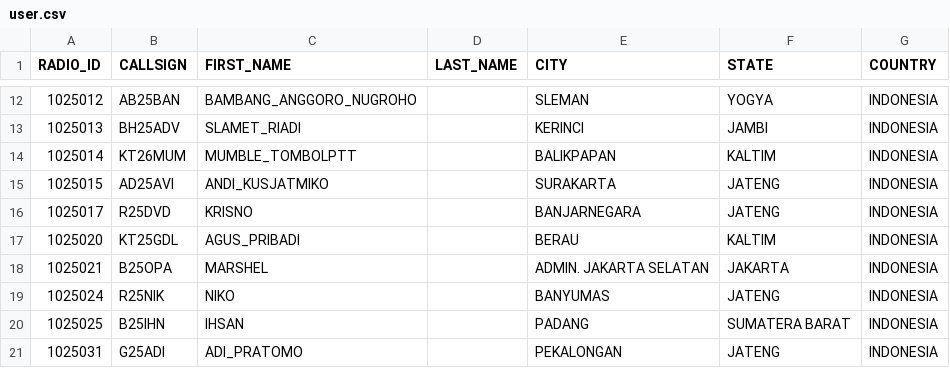
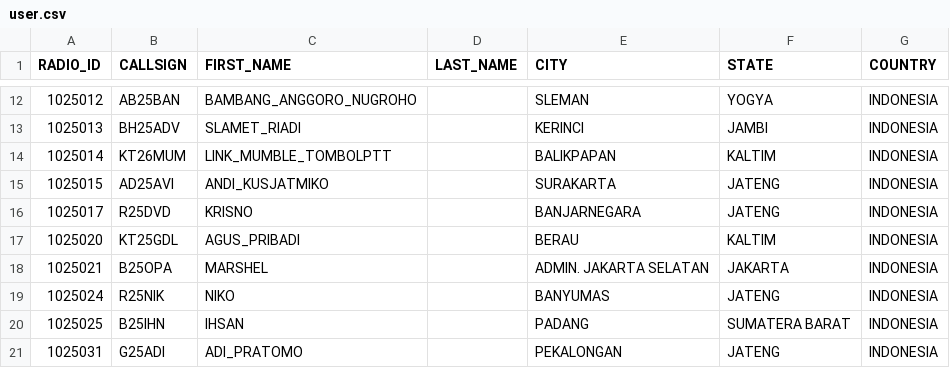
Before and after one commit to tombolptt/KT25ARI, a CSV file: user.csv, drawn as a sheet; only a part is shown, gaps mark what is left out.

Commit message:
Update user.csv otomatis via Aplikasi

```diff
--- a/user.csv
+++ b/user.csv
@@ -13,3 +13,3 @@ RADIO_ID,CALLSIGN,FIRST_NAME,LAST_NAME,CITY,STATE,COUNTRY
 1025013,BH25ADV,SLAMET_RIADI,,KERINCI,JAMBI,INDONESIA
-1025014,KT26MUM,MUMBLE_TOMBOLPTT,,BALIKPAPAN,KALTIM,INDONESIA
+1025014,KT26MUM,LINK_MUMBLE_TOMBOLPTT,,BALIKPAPAN,KALTIM,INDONESIA
 1025015,AD25AVI,ANDI_KUSJATMIKO,,SURAKARTA,JATENG,INDONESIA
```
